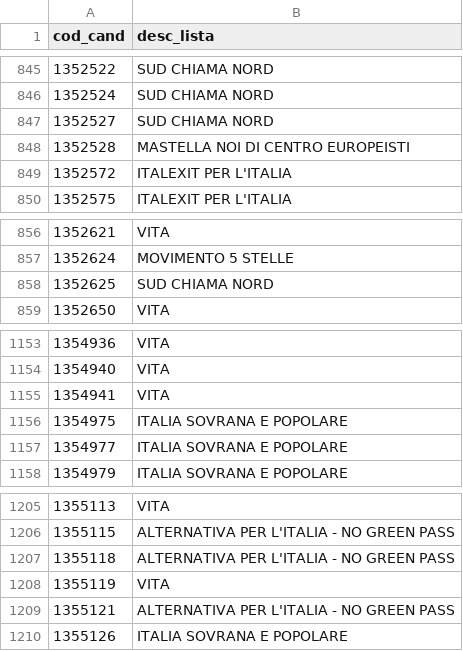
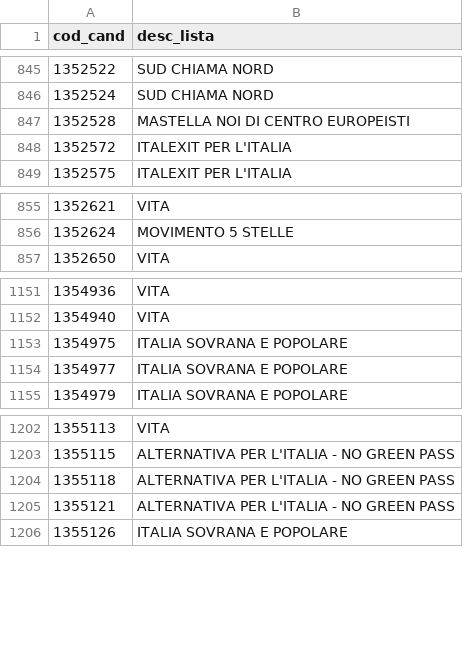
Before and after one commit to ondata/elezioni-politiche-2022, a CSV file: liste/processing/CAMERA_ITALIA_20220925_uni_coalizioni_nested.csv, drawn as a sheet; only a part is shown, gaps mark what is left out.

Commit message:
2022-09-06 data update

```diff
--- a/liste/processing/CAMERA_ITALIA_20220925_uni_coalizioni_nested.csv
+++ b/liste/processing/CAMERA_ITALIA_20220925_uni_coalizioni_nested.csv
@@ -846,3 +846,2 @@ cod_cand,desc_lista
 1352524,SUD CHIAMA NORD
-1352527,SUD CHIAMA NORD
 1352528,MASTELLA NOI DI CENTRO EUROPEISTI
@@ -857,3 +856,2 @@ cod_cand,desc_lista
 1352624,MOVIMENTO 5 STELLE
-1352625,SUD CHIAMA NORD
 1352650,VITA
@@ -1154,3 +1152,2 @@ cod_cand,desc_lista
 1354940,VITA
-1354941,VITA
 1354975,ITALIA SOVRANA E POPOLARE
@@ -1207,3 +1204,2 @@ cod_cand,desc_lista
 1355118,ALTERNATIVA PER L'ITALIA - NO GREEN PASS
-1355119,VITA
 1355121,ALTERNATIVA PER L'ITALIA - NO GREEN PASS
```
